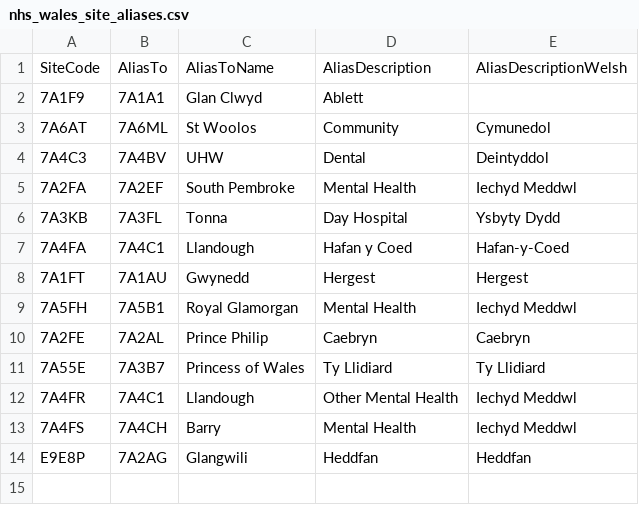
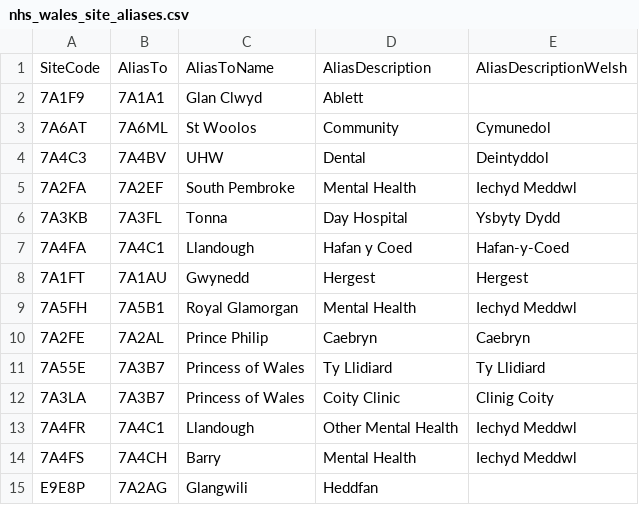
Before and after one commit to stupidpupil/r_nhs_wales_orgs_and_sites, a CSV file: data-raw/nhs_wales_site_aliases.csv, drawn as a sheet.

Commit message:
Add Coity Clinic

```diff
--- a/data-raw/nhs_wales_site_aliases.csv
+++ b/data-raw/nhs_wales_site_aliases.csv
@@ -11,4 +11,5 @@ SiteCode,AliasTo,AliasToName,AliasDescription,AliasDescriptionWelsh
 7A55E,7A3B7,Princess of Wales,Ty Llidiard,Ty Llidiard
+7A3LA,7A3B7,Princess of Wales,Coity Clinic,Clinig Coity
 7A4FR,7A4C1,Llandough,Other Mental Health,Iechyd Meddwl
 7A4FS,7A4CH,Barry,Mental Health,Iechyd Meddwl
-E9E8P,7A2AG,Glangwili,Heddfan,Heddfan
+E9E8P,7A2AG,Glangwili,Heddfan,
```
Also changed, not shown: 1 other file.
